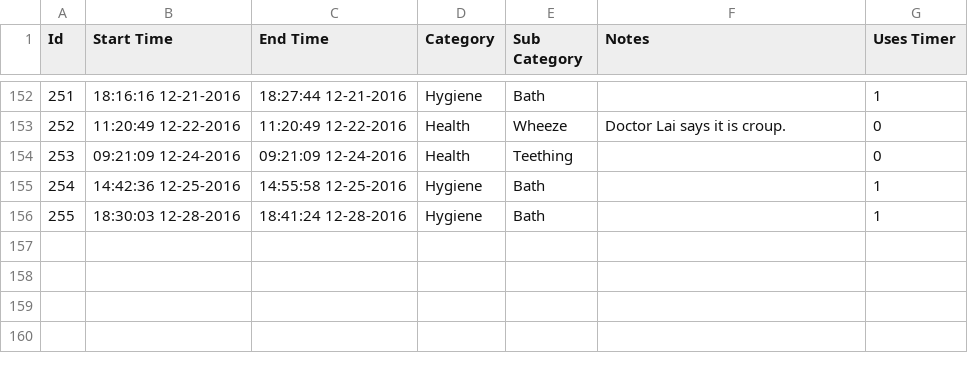
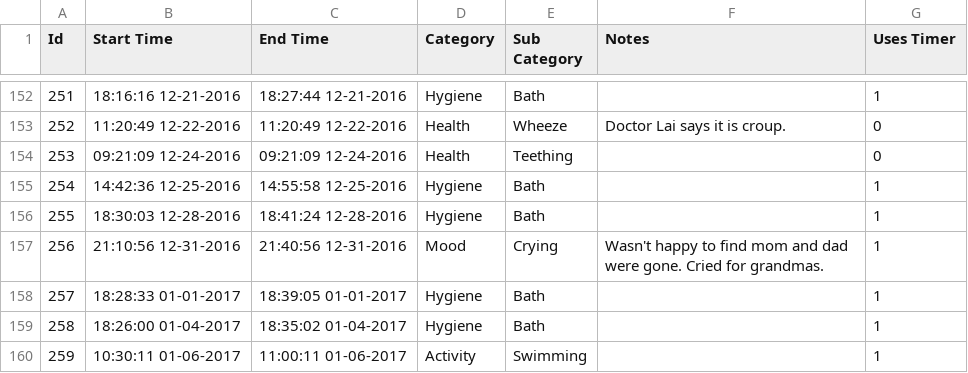
Before and after one commit to canadianveggie/astrid, a CSV file: _data/journal_entries.csv, drawn as a sheet; only a part is shown, gaps mark what is left out; the diff names each change by its address in the sheet, - before the commit and + after, or states it on an @@ line.

```diff
--- a/_data/journal_entries.csv
+++ b/_data/journal_entries.csv
+row 157: 256 | 21:10:56 12-31-2016 | 21:40:56 12-31-2016 | Mood | Crying | Wasn't happy to find mom and dad were gone. Cried for grandmas. | 1
+row 158: 257 | 18:28:33 01-01-2017 | 18:39:05 01-01-2017 | Hygiene | Bath |  | 1
+row 159: 258 | 18:26:00 01-04-2017 | 18:35:02 01-04-2017 | Hygiene | Bath |  | 1
+row 160: 259 | 10:30:11 01-06-2017 | 11:00:11 01-06-2017 | Activity | Swimming |  | 1
```
Also changed, not shown: _data/excretions.csv, _data/feeds.csv, 3 other files.
